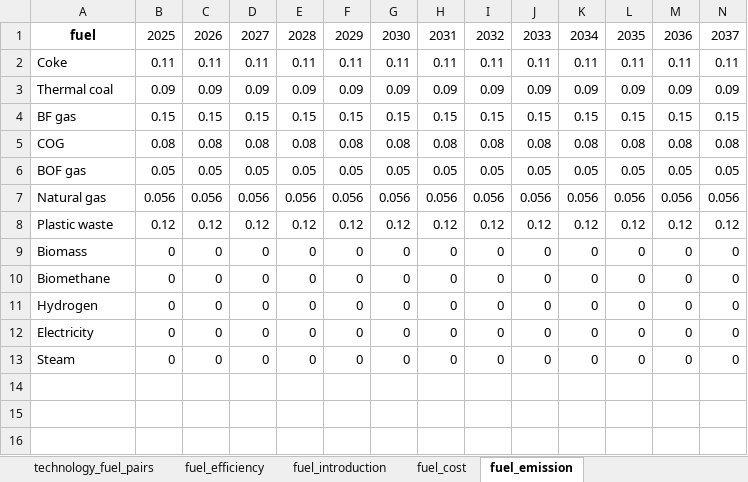
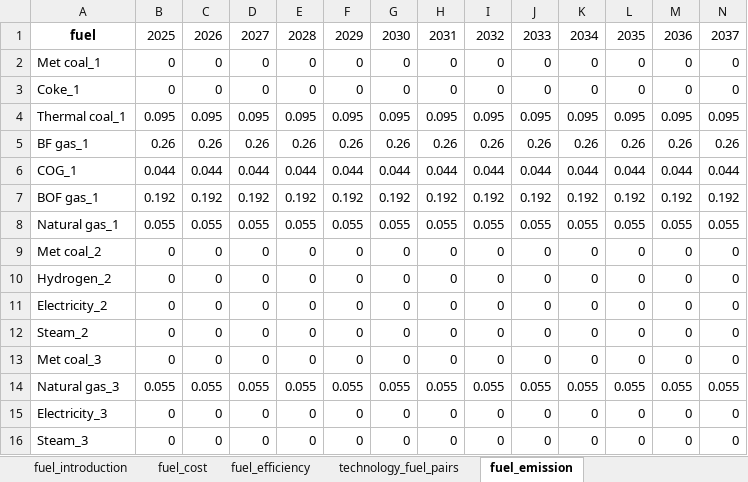
Before and after one commit to PLANiT-Institute/systempathway, an Excel workbook: database/steel_data.xlsx, sheet fuel_emission, drawn as a sheet; only a part is shown; values as stored, in another font and other column widths than the file's, no borders; removed rows and columns are numbered as before the commit, all else as after; rows hold the shown columns only; the diff names each change by its address in the sheet, - before the commit and + after, or states it on an @@ line.

```diff
--- a/database/steel_data.xlsx (sheet fuel_emission)
+++ b/database/steel_data.xlsx (sheet fuel_emission)
@@ sheet tab order changed: fuel_introduction | fuel_cost | fuel_efficiency | technology_fuel_pairs | fuel_emission @@
-row 2: Coke | 0.11 | 0.11 | 0.11 | 0.11 | 0.11 | 0.11 | 0.11 | 0.11 | 0.11 | 0.11 | 0.11 | 0.11 | 0.11
-row 3: Thermal coal | 0.09 | 0.09 | 0.09 | 0.09 | 0.09 | 0.09 | 0.09 | 0.09 | 0.09 | 0.09 | 0.09 | 0.09 | 0.09
-row 4: BF gas | 0.15 | 0.15 | 0.15 | 0.15 | 0.15 | 0.15 | 0.15 | 0.15 | 0.15 | 0.15 | 0.15 | 0.15 | 0.15
-row 5: COG | 0.08 | 0.08 | 0.08 | 0.08 | 0.08 | 0.08 | 0.08 | 0.08 | 0.08 | 0.08 | 0.08 | 0.08 | 0.08
-row 6: BOF gas | 0.05 | 0.05 | 0.05 | 0.05 | 0.05 | 0.05 | 0.05 | 0.05 | 0.05 | 0.05 | 0.05 | 0.05 | 0.05
-row 7: Natural gas | 0.056 | 0.056 | 0.056 | 0.056 | 0.056 | 0.056 | 0.056 | 0.056 | 0.056 | 0.056 | 0.056 | 0.056 | 0.056
-row 8: Plastic waste | 0.12 | 0.12 | 0.12 | 0.12 | 0.12 | 0.12 | 0.12 | 0.12 | 0.12 | 0.12 | 0.12 | 0.12 | 0.12
-A2: Biomass
+A2: Met coal_1
+row 3: Coke_1 | 0 | 0 | 0 | 0 | 0 | 0 | 0 | 0 | 0 | 0 | 0 | 0 | 0
+row 4: Thermal coal_1 | 0.095 | 0.095 | 0.095 | 0.095 | 0.095 | 0.095 | 0.095 | 0.095 | 0.095 | 0.095 | 0.095 | 0.095 | 0.095
+row 5: BF gas_1 | 0.26 | 0.26 | 0.26 | 0.26 | 0.26 | 0.26 | 0.26 | 0.26 | 0.26 | 0.26 | 0.26 | 0.26 | 0.26
+row 6: COG_1 | 0.044 | 0.044 | 0.044 | 0.044 | 0.044 | 0.044 | 0.044 | 0.044 | 0.044 | 0.044 | 0.044 | 0.044 | 0.044
+row 7: BOF gas_1 | 0.192 | 0.192 | 0.192 | 0.192 | 0.192 | 0.192 | 0.192 | 0.192 | 0.192 | 0.192 | 0.192 | 0.192 | 0.192
+row 8: Natural gas_1 | 0.055 | 0.055 | 0.055 | 0.055 | 0.055 | 0.055 | 0.055 | 0.055 | 0.055 | 0.055 | 0.055 | 0.055 | 0.055
-A9: Biomethane
+A9: Met coal_2
-A10: Hydrogen
+A10: Hydrogen_2
-A11: Electricity
+A11: Electricity_2
-A12: Steam
+A12: Steam_2
+row 13: Met coal_3 | 0 | 0 | 0 | 0 | 0 | 0 | 0 | 0 | 0 | 0 | 0 | 0 | 0
+row 14: Natural gas_3 | 0.055 | 0.055 | 0.055 | 0.055 | 0.055 | 0.055 | 0.055 | 0.055 | 0.055 | 0.055 | 0.055 | 0.055 | 0.055
+row 15: Electricity_3 | 0 | 0 | 0 | 0 | 0 | 0 | 0 | 0 | 0 | 0 | 0 | 0 | 0
+row 16: Steam_3 | 0 | 0 | 0 | 0 | 0 | 0 | 0 | 0 | 0 | 0 | 0 | 0 | 0
```
Also changed, not shown: sheet fuel_efficiency, sheet fuel_cost, sheet material_emission, sheet material_cost, sheet material_efficiency, sheet capex, 11 more sheets, 3 other files.
